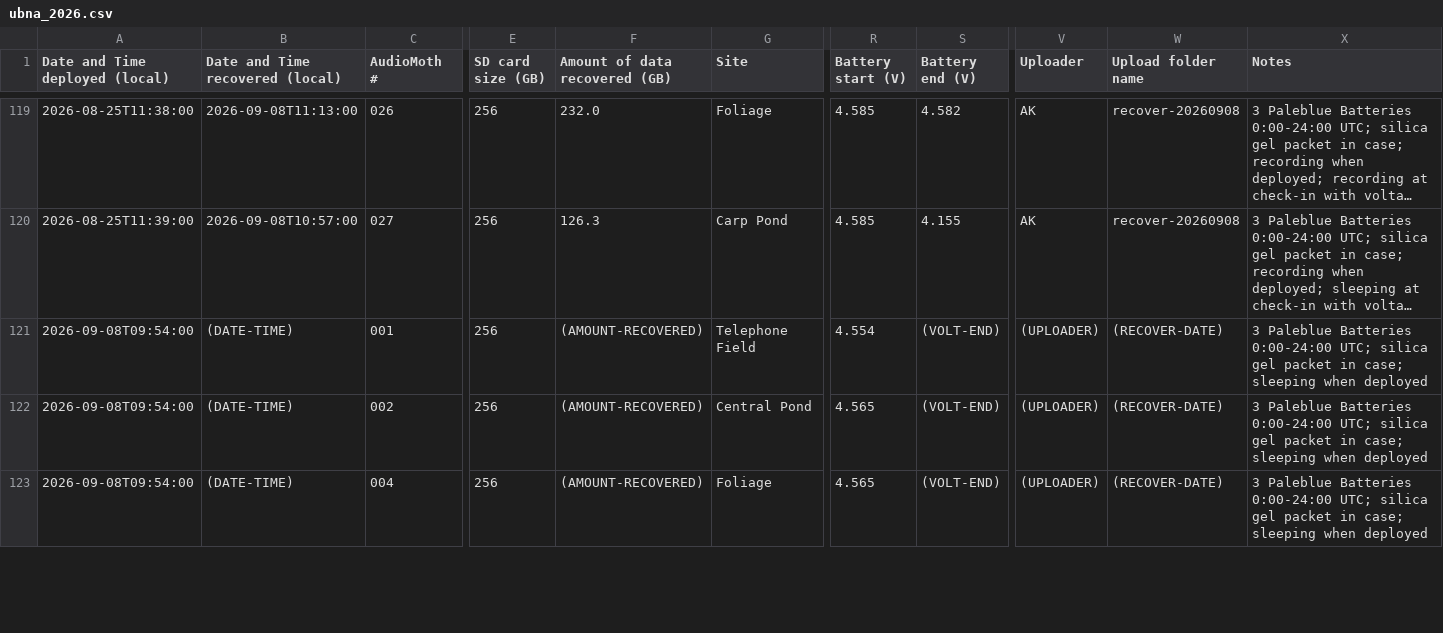
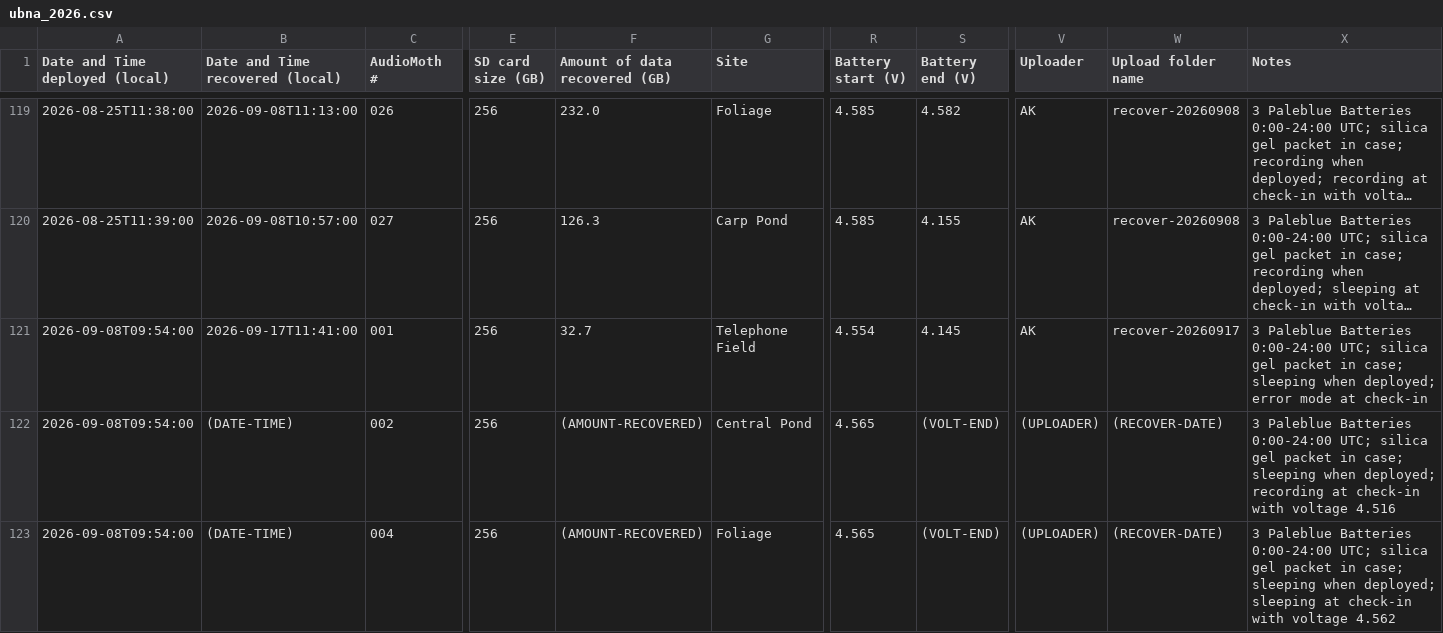
Before and after one commit to uw-echospace/ubna-field, a CSV file: field_records/ubna_2026.csv, drawn as a sheet; only a part is shown, gaps mark what is left out; long unchanged cells end in …; the diff covers the shown part only; the diff names each change by its address in the sheet, - before the commit and + after, or states it on an @@ line.

Commit message:
Deploy-20260917 (#254)
* Added recovery information and deployment info for UBNA deployment at 2026/09/17

* added check in voltages

* Added photo of 008

```diff
--- a/field_records/ubna_2026.csv
+++ b/field_records/ubna_2026.csv
-B121 (Date and Time recovered (local)): (DATE-TIME)
+B121 (Date and Time recovered (local)): 2026-09-17T11:41:00
-F121 (Amount of data recovered (GB)): (AMOUNT-RECOVERED)
+F121 (Amount of data recovered (GB)): 32.7
-S121 (Battery end (V)): (VOLT-END)
+S121 (Battery end (V)): 4.145
-V121 (Uploader): (UPLOADER)
+V121 (Uploader): AK
-W121 (Upload folder name): (RECOVER-DATE)
+W121 (Upload folder name): recover-20260917
-X121 (Notes): …sleeping when deployed
+X121 (Notes): …sleeping when deployed; error mode at check-in
-X122 (Notes): …sleeping when deployed
+X122 (Notes): …sleeping when deployed; recording at check-in with voltage 4.516
-X123 (Notes): …sleeping when deployed
+X123 (Notes): …sleeping when deployed; sleeping at check-in with voltage 4.562
```
Also changed, not shown: 1 added row and 2 edited cells elsewhere in this file, 1 other file.
